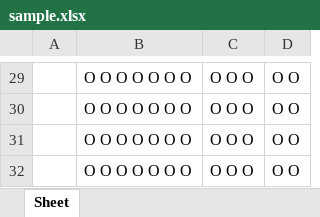
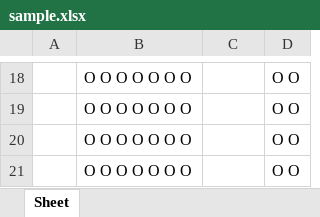
Before and after one commit to Eieyron/EntomLabTools, an Excel workbook: OCR/forms/out/sample.xlsx, sheet Sheet, drawn as a sheet; only a part is shown, gaps mark what is left out; values as stored, in another font and other column widths than the file's, no borders; addresses are those after the commit; the diff covers the shown part only; the diff names each change by its address in the sheet, - before the commit and + after, or states it on an @@ line.

```diff
--- a/OCR/forms/out/sample.xlsx (sheet Sheet)
+++ b/OCR/forms/out/sample.xlsx (sheet Sheet)
-C18:C21: O O O
+C18:C21: (empty)
```
Also changed, not shown: 1 added row, 12 removed rows and 16 edited cells elsewhere in this sheet, 8 other files.
